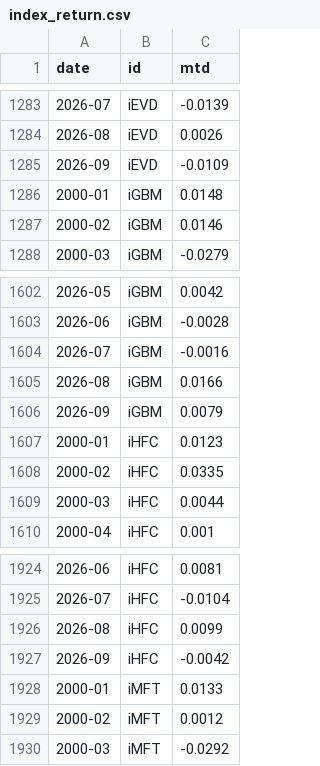
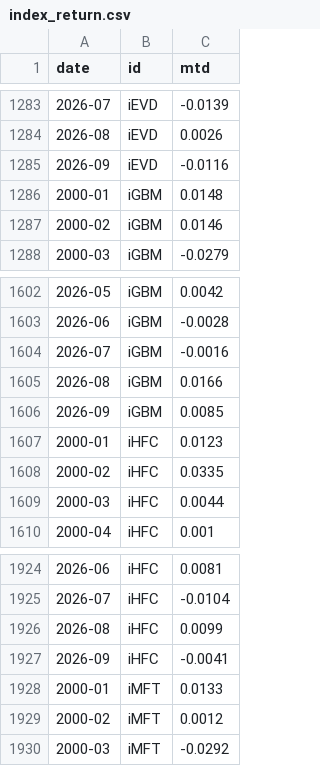
Before and after one commit to pivotalpath/publicdata, a CSV file: index_return.csv, drawn as a sheet; only a part is shown, gaps mark what is left out.

Commit message:
update index_return.csv 2026-11-21

```diff
--- a/index_return.csv
+++ b/index_return.csv
@@ -1284,3 +1284,3 @@ date,id,mtd
 2026-08,iEVD,0.0026
-2026-09,iEVD,-0.0109
+2026-09,iEVD,-0.0116
 2000-01,iGBM,0.0148
@@ -1605,3 +1605,3 @@ date,id,mtd
 2026-08,iGBM,0.0166
-2026-09,iGBM,0.0079
+2026-09,iGBM,0.0085
 2000-01,iHFC,0.0123
@@ -1926,3 +1926,3 @@ date,id,mtd
 2026-08,iHFC,0.0099
-2026-09,iHFC,-0.0042
+2026-09,iHFC,-0.0041
 2000-01,iMFT,0.0133
```
